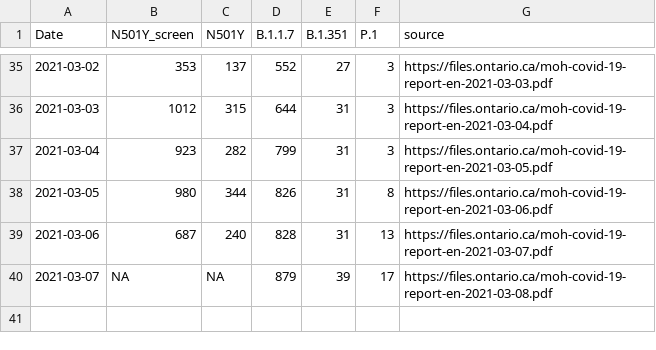
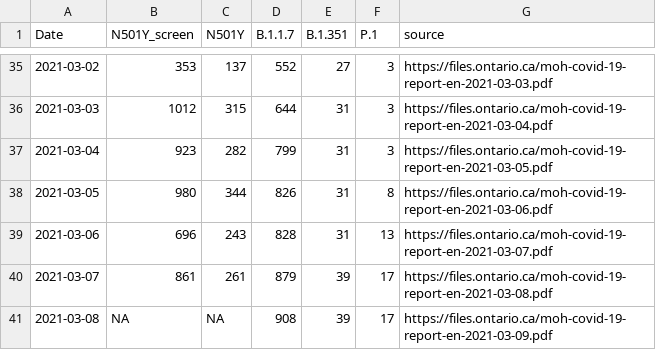
Before and after one commit to wzmli/COVID19-Canada, a CSV file: Ontario_VOC.csv, drawn as a sheet; only a part is shown, gaps mark what is left out.

```diff
--- a/Ontario_VOC.csv
+++ b/Ontario_VOC.csv
@@ -38,3 +38,4 @@ Date,N501Y_screen,N501Y,B.1.1.7,B.1.351,P.1,source
 2021-03-05,980,344,826,31,8,https://files.ontario.ca/moh-covid-19-report-en-2021-03-06.pdf
-2021-03-06,687,240,828,31,13,https://files.ontario.ca/moh-covid-19-report-en-2021-03-07.pdf
-2021-03-07,NA,NA,879,39,17,https://files.ontario.ca/moh-covid-19-report-en-2021-03-08.pdf
+2021-03-06,696,243,828,31,13,https://files.ontario.ca/moh-covid-19-report-en-2021-03-07.pdf
+2021-03-07,861,261,879,39,17,https://files.ontario.ca/moh-covid-19-report-en-2021-03-08.pdf
+2021-03-08,NA,NA,908,39,17,https://files.ontario.ca/moh-covid-19-report-en-2021-03-09.pdf
```
Also changed, not shown: COVID19_Canada.csv, git_push/clean.Rout.csv, 5 other files.
